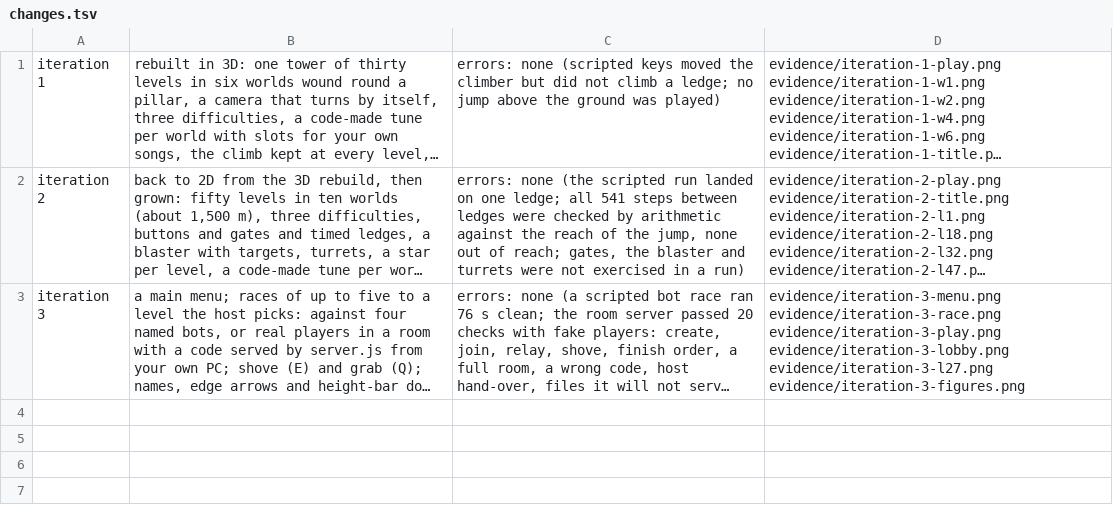
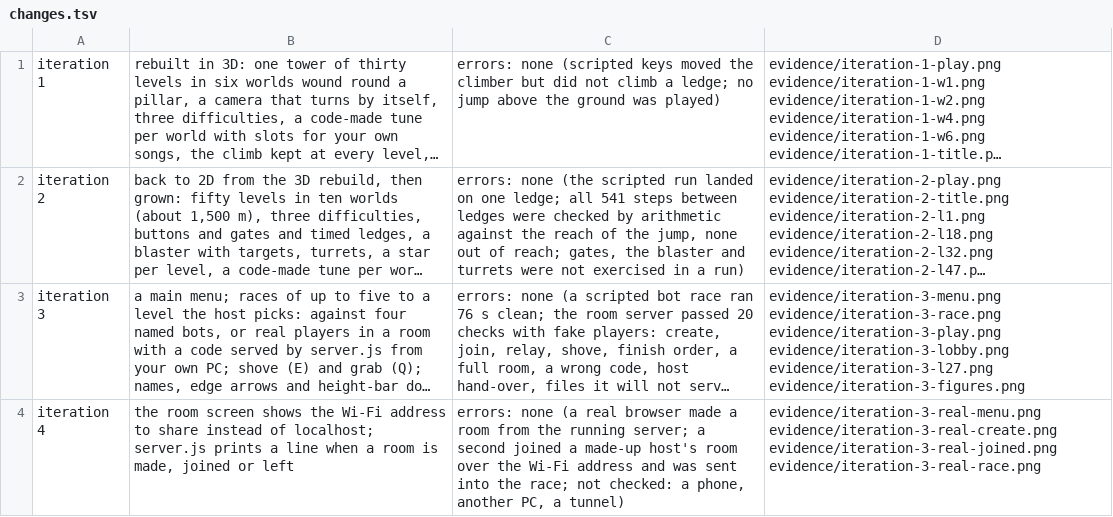
Before and after one commit to glultra/sarkawtni-barz, a TSV file: prototypes/long-climb/evidence/changes.tsv, drawn as a sheet; long unchanged cells end in …; the diff names each change by its address in the sheet, - before the commit and + after, or states it on an @@ line.

```diff
--- a/prototypes/long-climb/evidence/changes.tsv
+++ b/prototypes/long-climb/evidence/changes.tsv
+row 4: iteration 4 | the room screen shows the Wi-Fi address to share instead of localhost; server.js prints a line when a room is made, joined or left | errors: none (a real browser made a room from the running server; a second joined a made-up host's room over the Wi-Fi address and was sent into the race; not checked: a phone, another PC, a tunnel) | evidence/iteration-3-real-menu.png evidence/iteration-3-real-create.png evidence/iteration-3-real-joined.png evidence/iteration-3-real-race.png
```
Also changed, not shown: 6 other files.
